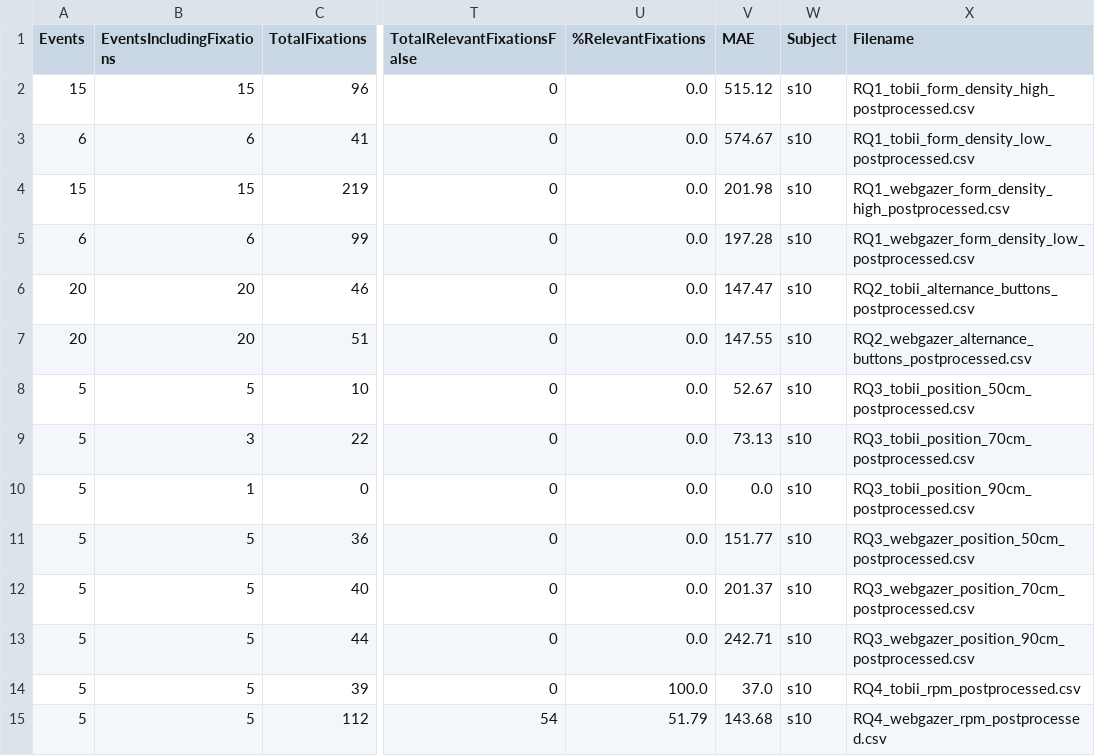
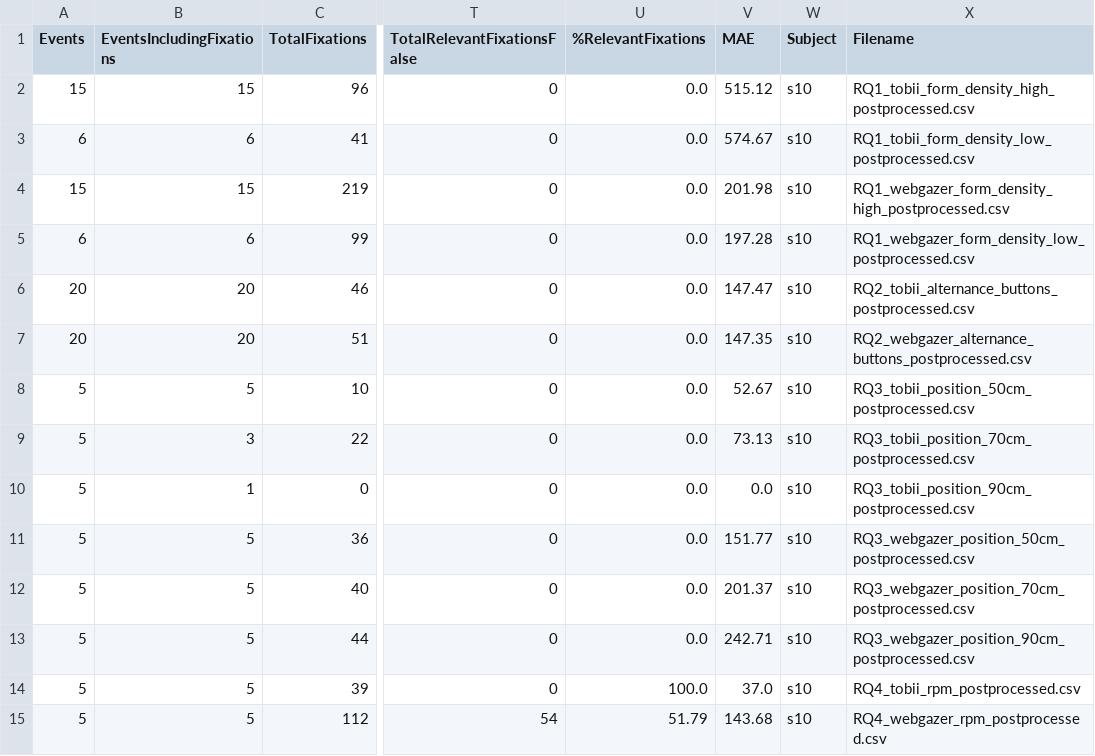
Before and after one commit to RPA-US/eyetracking-benchmarking, a CSV file: data/data_collection/results_summary_s10.csv, drawn as a sheet; only a part is shown, gaps mark what is left out; the diff names each change by its address in the sheet, - before the commit and + after, or states it on an @@ line.

```diff
--- a/data/data_collection/results_summary_s10.csv
+++ b/data/data_collection/results_summary_s10.csv
-V7 (MAE): 147.55
+V7 (MAE): 147.35
```
Also changed, not shown: data/combined_data.csv, data/data_collection/results_summary_s11.csv, 19 other files.
